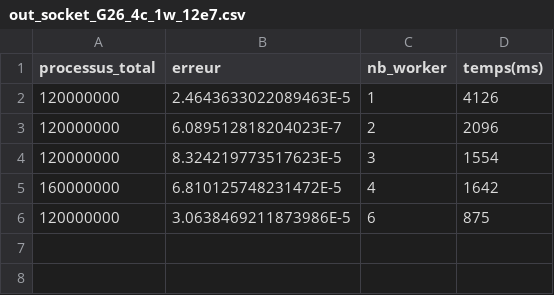
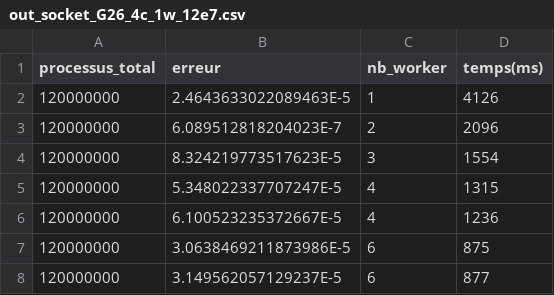
Before and after one commit to IlanRubio/ProgrammationAvance, a CSV file: distributedMC_javaSocket/Out_socket/out_socket_G26_4c_1w_12e7.csv, drawn as a sheet; removed rows and columns are numbered as before the commit, all else as after; the diff names each change by its address in the sheet, - before the commit and + after, or states it on an @@ line.

```diff
--- a/distributedMC_javaSocket/Out_socket/out_socket_G26_4c_1w_12e7.csv
+++ b/distributedMC_javaSocket/Out_socket/out_socket_G26_4c_1w_12e7.csv
-row 5: 160000000 | 6.810125748231472E-5 | 4 | 1642
+row 5: 120000000 | 5.348022337707247E-5 | 4 | 1315
+row 6: 120000000 | 6.100523235372667E-5 | 4 | 1236
+row 8: 120000000 | 3.149562057129237E-5 | 6 | 877
```
Also changed, not shown: 14 other files.
